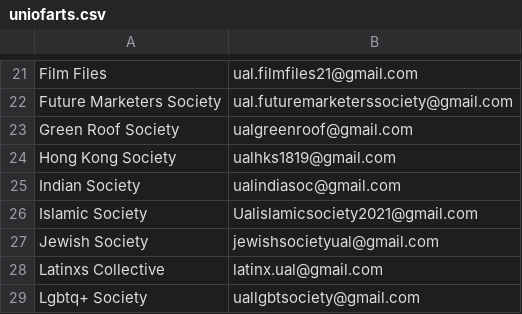
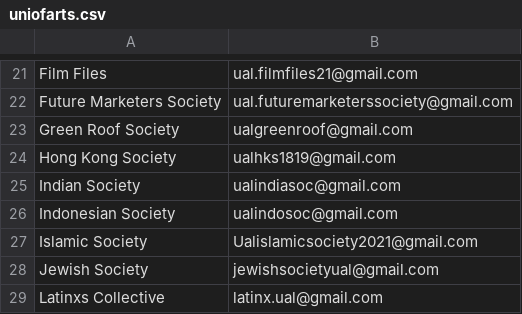
Before and after one commit to kcsoc/society-email-scrape, a CSV file: docs/output/uniofarts.csv, drawn as a sheet; only a part is shown, gaps mark what is left out; the shorter side is filled out with more unchanged rows.

```diff
--- a/docs/output/uniofarts.csv
+++ b/docs/output/uniofarts.csv
@@ -25,2 +25,3 @@ Hong Kong Society, ualhks1819@gmail.com
 Indian Society, ualindiasoc@gmail.com
+Indonesian Society, ualindosoc@gmail.com
 Islamic Society, Ualislamicsociety2021@gmail.com
```
Also changed, not shown: docs/output/aston.csv, docs/output/warwick.csv.
